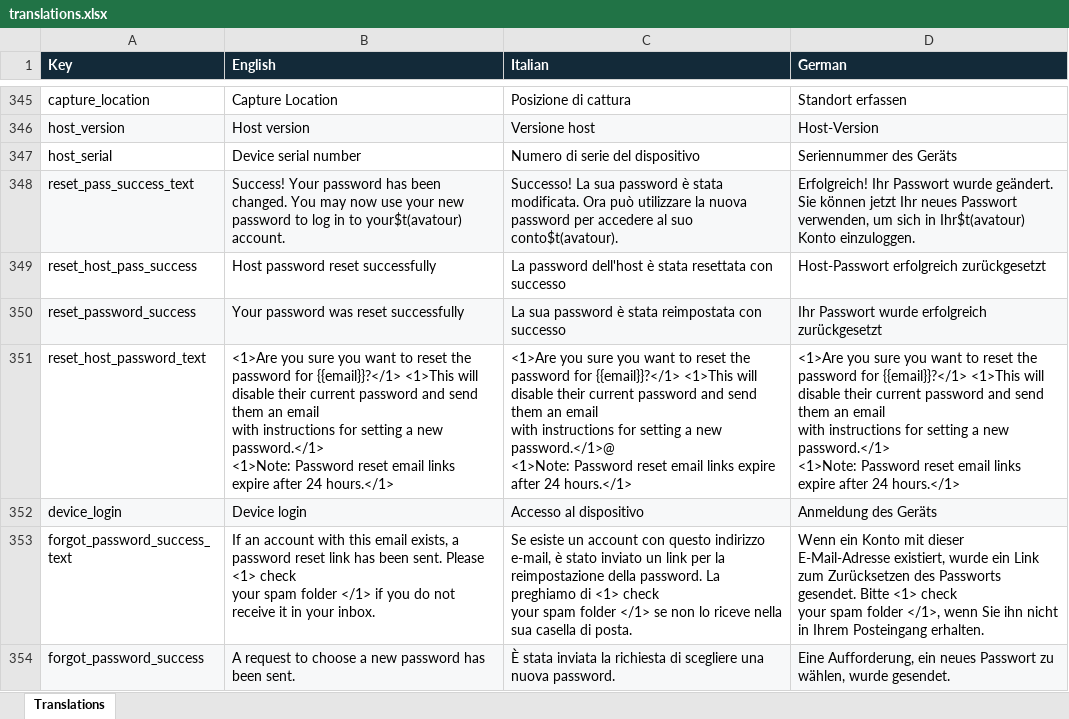
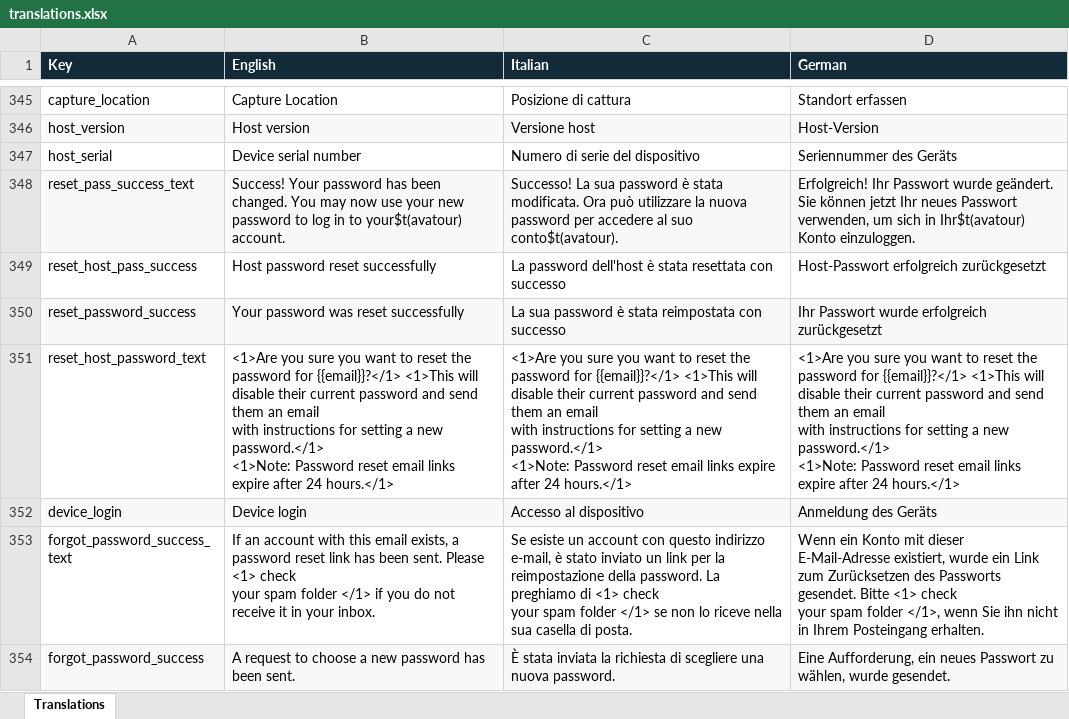
Before and after one commit to stefan-hesse/test-repository, an Excel workbook: web-console-ui-translations/dist/translations.xlsx, sheet Translations, drawn as a sheet; only a part is shown, gaps mark what is left out; values as stored, in another font and other column widths than the file's, no borders; ↵ is a line break in a cell; the diff covers the shown part only; the diff names each change by its address in the sheet, - before the commit and + after, or states it on an @@ line.

```diff
--- a/web-console-ui-translations/dist/translations.xlsx (sheet Translations)
+++ b/web-console-ui-translations/dist/translations.xlsx (sheet Translations)
-C351 (Italian): …a new password.</1>@ ↵ <1>Note: Password…
+C351 (Italian): …a new password.</1> ↵ <1>Note: Password…
```
Also changed, not shown: 19 edited cells elsewhere in this sheet, 3 other files.
